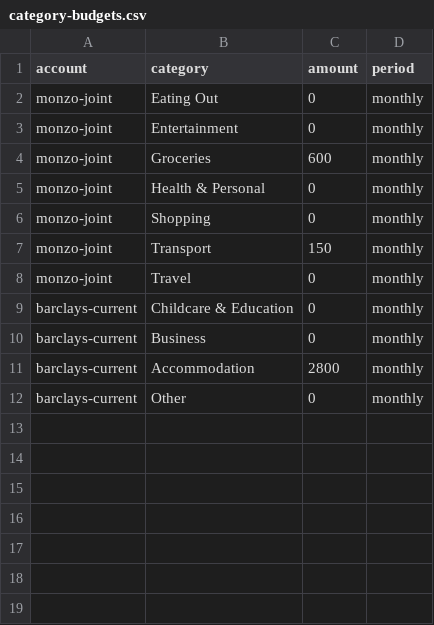
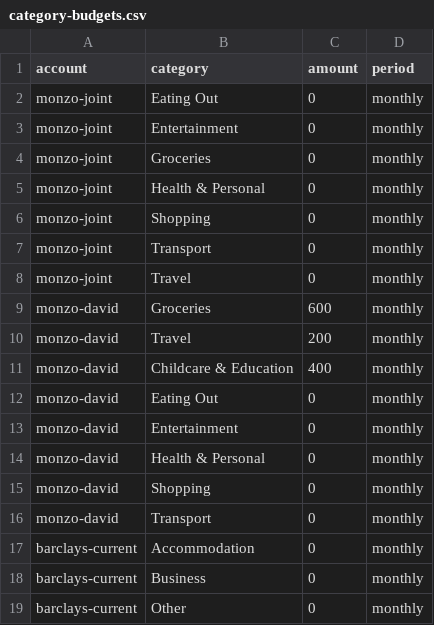
Before and after one commit to morrisondavid/finance-app, a CSV file: budgets/category-budgets.csv, drawn as a sheet.

Commit message:
added new monzo account

```diff
--- a/budgets/category-budgets.csv
+++ b/budgets/category-budgets.csv
@@ -3,10 +3,17 @@ monzo-joint,Eating Out,0,monthly
 monzo-joint,Entertainment,0,monthly
-monzo-joint,Groceries,600,monthly
+monzo-joint,Groceries,0,monthly
 monzo-joint,Health & Personal,0,monthly
 monzo-joint,Shopping,0,monthly
-monzo-joint,Transport,150,monthly
+monzo-joint,Transport,0,monthly
 monzo-joint,Travel,0,monthly
-barclays-current,Childcare & Education,0,monthly
+monzo-david,Groceries,600,monthly
+monzo-david,Travel,200,monthly
+monzo-david,Childcare & Education,400,monthly
+monzo-david,Eating Out,0,monthly
+monzo-david,Entertainment,0,monthly
+monzo-david,Health & Personal,0,monthly
+monzo-david,Shopping,0,monthly
+monzo-david,Transport,0,monthly
+barclays-current,Accommodation,0,monthly
 barclays-current,Business,0,monthly
-barclays-current,Accommodation,2800,monthly
 barclays-current,Other,0,monthly
```
Also changed, not shown: 6 other files.
